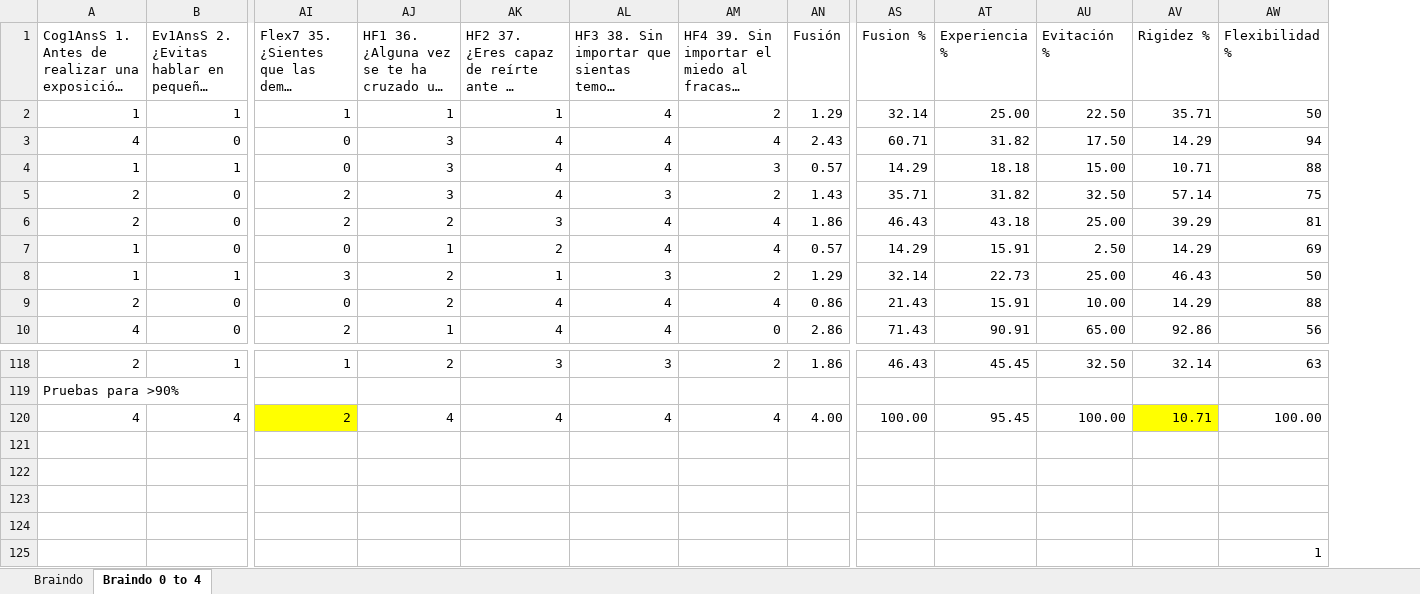
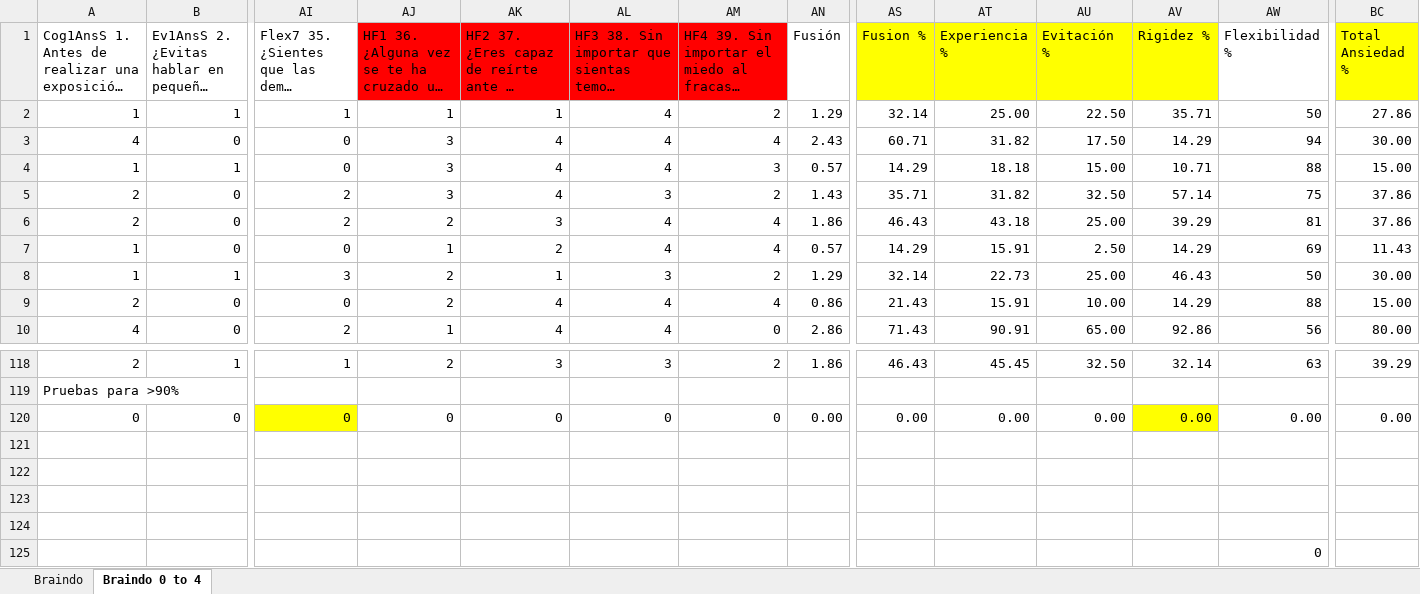
Before and after one commit to bgfa26/TesisBraindo, an Excel workbook: Documentos Psicologo/Braindo.xlsx, sheet Braindo 0 to 4, drawn as a sheet; only a part is shown, gaps mark what is left out; long unchanged cells end in …; values as stored, in another font and other column widths than the file's, no borders; removed rows and columns are numbered as before the commit, all else as after; rows hold the shown columns only; the diff names each change by its address in the sheet, - before the commit and + after, or states it on an @@ line.

```diff
--- a/Documentos Psicologo/Braindo.xlsx (sheet Braindo 0 to 4)
+++ b/Documentos Psicologo/Braindo.xlsx (sheet Braindo 0 to 4)
+column BC (Total Ansiedad %), rows 2-10: 27.86 | 30.00 | 15.00 | 37.86 | 37.86 | 11.43 | 30.00 | 15.00 | 80.00; row 118: 39.29
-AJ1:AM1 fill: none
+AJ1:AM1 fill: #FF0000
-AS1:AV1 fill: none
+AS1:AV1 fill: #FFFF00
-row 120: 4 | 4 | 2 | 4 | 4 | 4 | 4 | 4.00 | 100.00 | 95.45 | 100.00 | 10.71 | 100.00
+row 120: 0 | 0 | 0 | 0 | 0 | 0 | 0 | 0.00 | 0.00 | 0.00 | 0.00 | 0.00 | 0.00 | 0.00
-AW125 (Flexibilidad %): 1
+AW125 (Flexibilidad %): 0
```
Also changed, not shown: sheet Braindo, formulas that keep their value, 51 other files.
